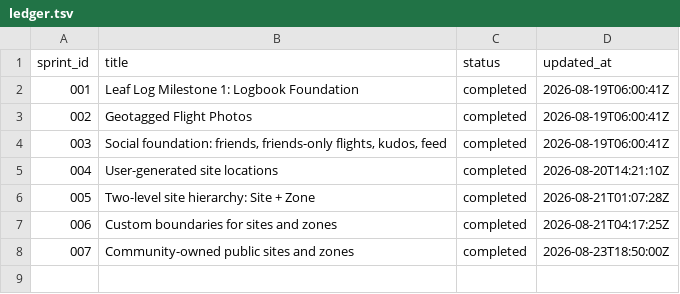
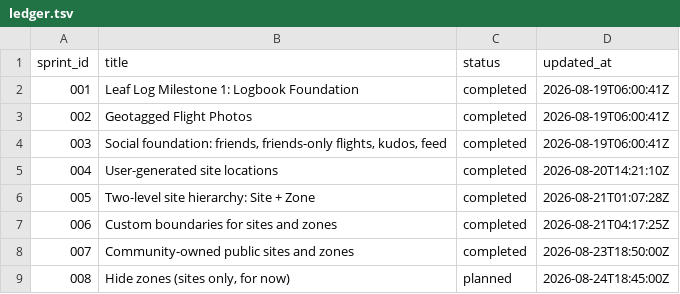
Before and after one commit to adam26-ai/leaf-log, a TSV file: docs/sprints/ledger.tsv, drawn as a sheet; the diff names each change by its address in the sheet, - before the commit and + after, or states it on an @@ line.

```diff
--- a/docs/sprints/ledger.tsv
+++ b/docs/sprints/ledger.tsv
+row 9: 008 | Hide zones (sites only, for now) | planned | 2026-08-24T18:45:00Z
```
Also changed, not shown: 7 other files.
